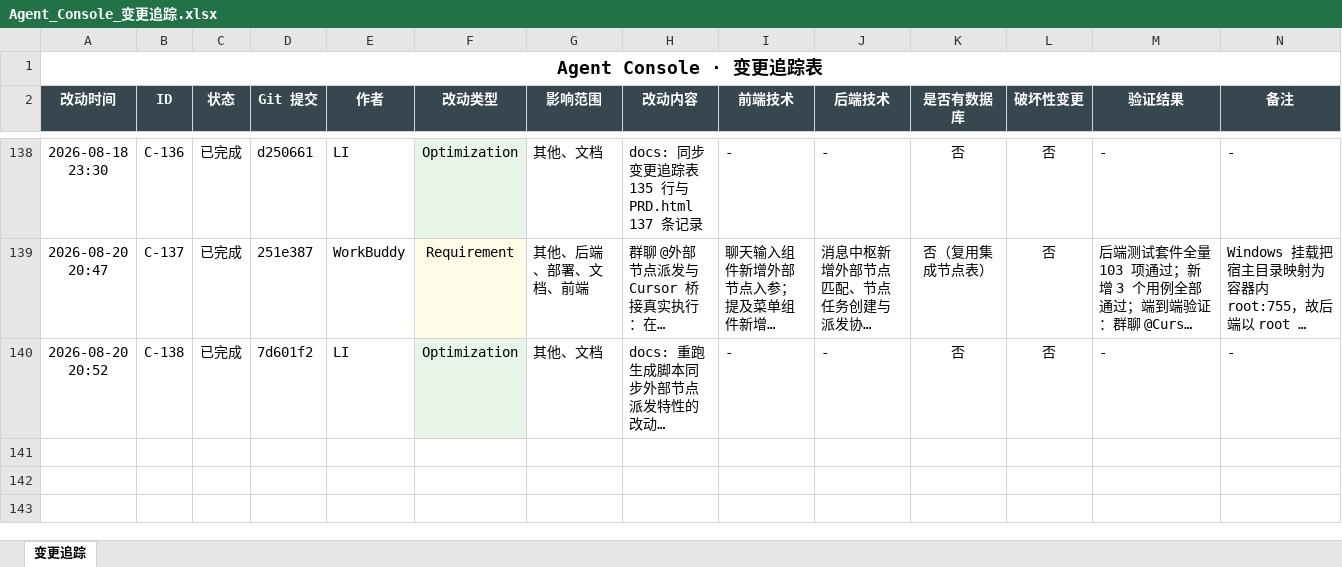
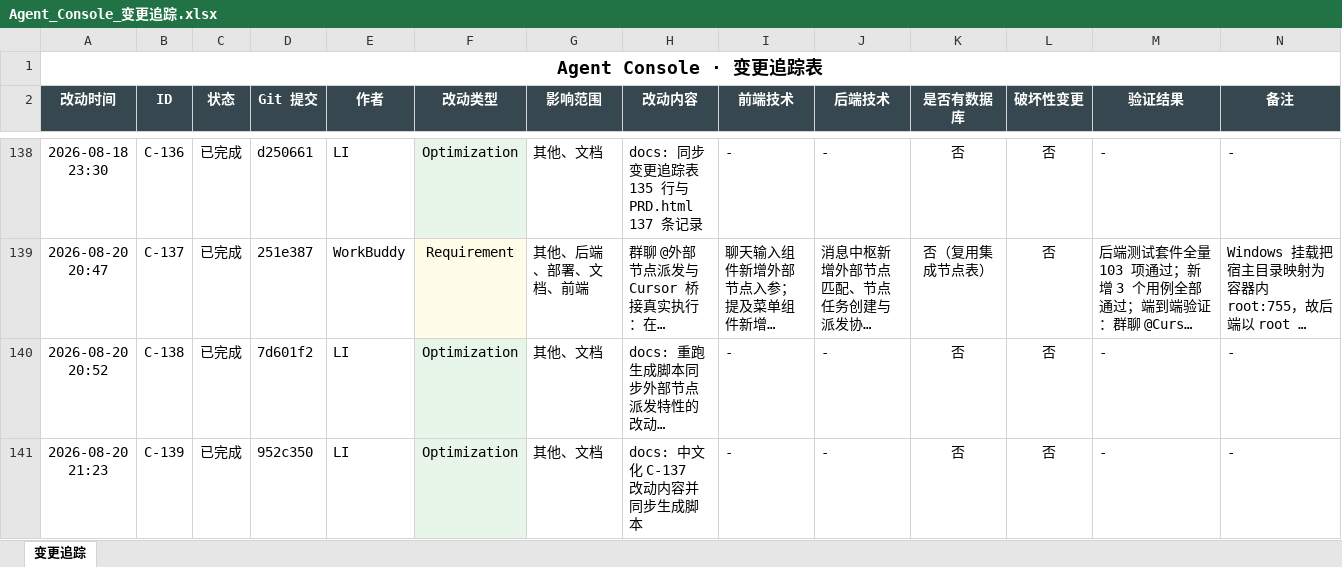
Before and after one commit to liwe123/Agent-Togterher, an Excel workbook: docs/Agent_Console_变更追踪.xlsx, sheet 变更追踪, drawn as a sheet; only a part is shown, gaps mark what is left out; long unchanged cells end in …; values as stored, in another font and other column widths than the file's, no borders; the diff covers the shown part only; the diff names each change by its address in the sheet, - before the commit and + after, or states it on an @@ line.

```diff
--- a/docs/Agent_Console_变更追踪.xlsx (sheet 变更追踪)
+++ b/docs/Agent_Console_变更追踪.xlsx (sheet 变更追踪)
+row 141: 2026-08-20 21:23 | C-139 | 已完成 | 952c350 | LI | Optimization | 其他、文档 | docs: 中文化 C-137 改动内容并同步生成脚本 | - | - | 否 | 否 | - | -
```
Also changed, not shown: 1 added row elsewhere in this sheet, 2 other files.
